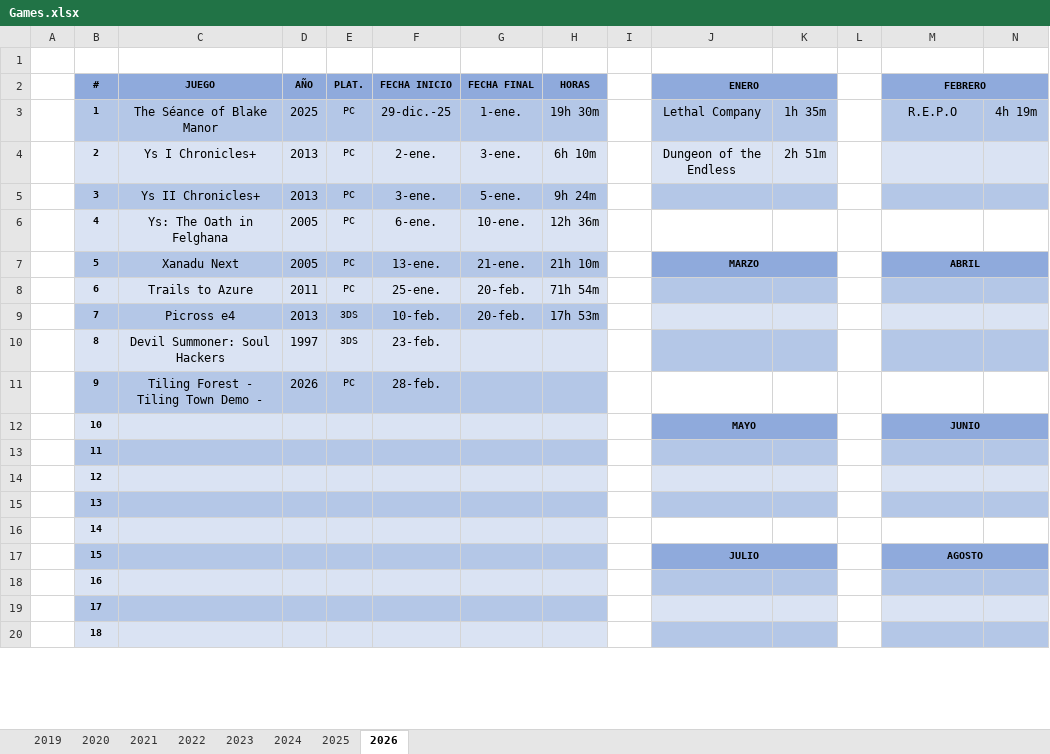
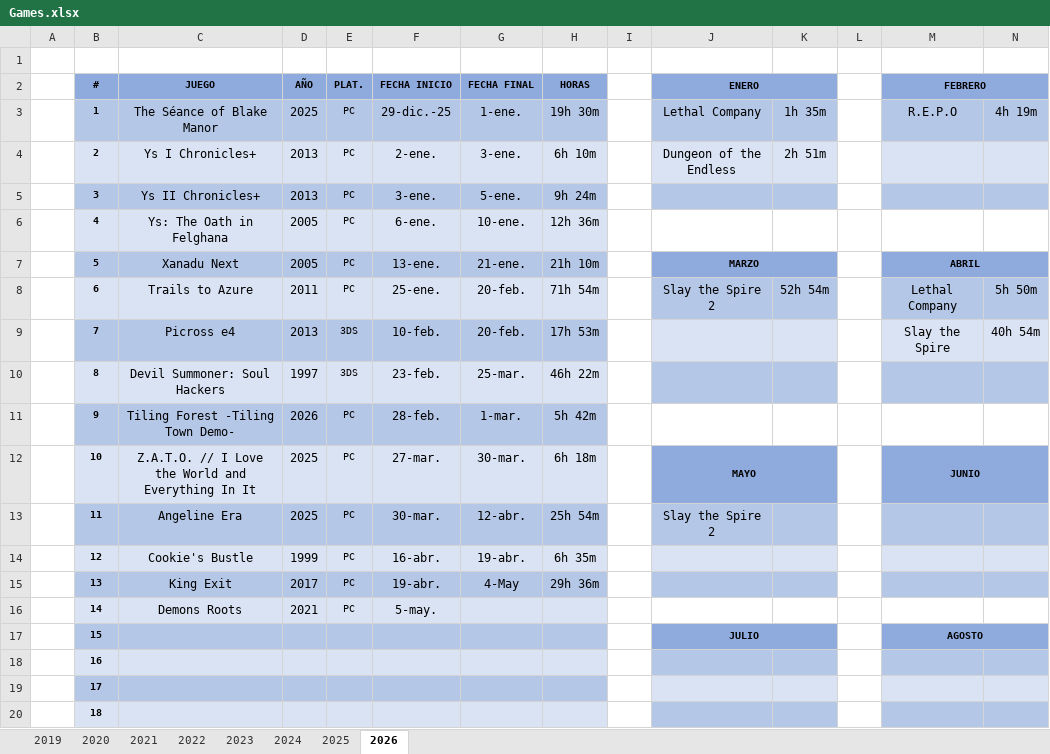
Before and after one commit to ucer0/ucer0.github.io, an Excel workbook: spreadsheets/Games.xlsx, sheet 2026, drawn as a sheet; only a part is shown; values as stored, in another font and other column widths than the file's, no borders; charts and pictures not drawn; removed rows and columns are numbered as before the commit, all else as after; rows hold the shown columns only; the diff covers the shown part only; the diff names each change by its address in the sheet, - before the commit and + after, or states it on an @@ line.

```diff
--- a/spreadsheets/Games.xlsx (sheet 2026)
+++ b/spreadsheets/Games.xlsx (sheet 2026)
-J8 (ENERO): (empty)
+J8 (ENERO): Slay the Spire 2
-K8: (empty)
+K8: 52h 54m
-M8 (FEBRERO): (empty)
+M8 (FEBRERO): Lethal Company
-N8: (empty)
+N8: 5h 50m
-M9 (FEBRERO): (empty)
+M9 (FEBRERO): Slay the Spire
-N9: (empty)
+N9: 40h 54m
-G10 (FECHA FINAL): (empty)
+G10 (FECHA FINAL): 25-mar.
-H10 (HORAS): (empty)
+H10 (HORAS): 46h 22m
-C11 (JUEGO): Tiling Forest - Tiling Town Demo -
+C11 (JUEGO): Tiling Forest -Tiling Town Demo-
-G11 (FECHA FINAL): (empty)
+G11 (FECHA FINAL): 1-mar.
-H11 (HORAS): (empty)
+H11 (HORAS): 5h 42m
-row 12:  | 10 |  |  |  |  |  |  |  | MAYO |  |  | JUNIO
-row 13:  | 11
-row 14:  | 12
-row 15:  | 13
-row 16:  | 14
+row 12:  | 10 | Z.A.T.O. // I Love the World and Everything In It | 2025 | PC | 27-mar. | 30-mar. | 6h 18m |  | MAYO |  |  | JUNIO
+row 13:  | 11 | Angeline Era | 2025 | PC | 30-mar. | 12-abr. | 25h 54m |  | Slay the Spire 2
+row 14:  | 12 | Cookie's Bustle | 1999 | PC | 16-abr. | 19-abr. | 6h 35m
+row 15:  | 13 | King Exit | 2017 | PC | 19-abr. | 4-May | 29h 36m
+row 16:  | 14 | Demons Roots | 2021 | PC | 5-may.
```
Also changed, not shown: 3 added rows, 3 removed rows and 10 edited cells elsewhere in this sheet, sheet 2024, sheet 2022, sheet 2025, sheet 2023, sheet 2021, charts or pictures, 2 other files.
